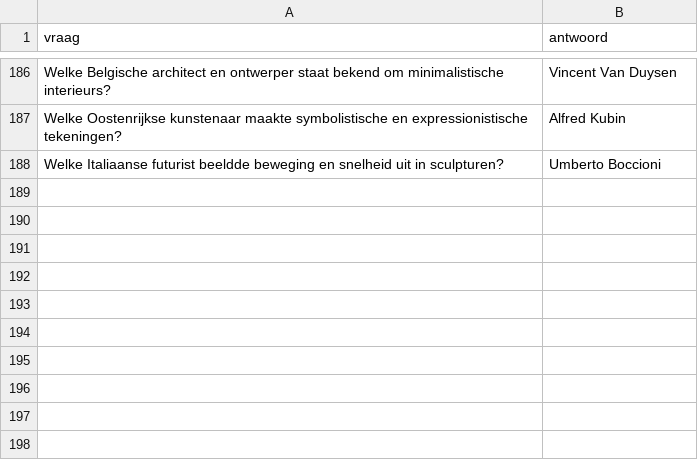
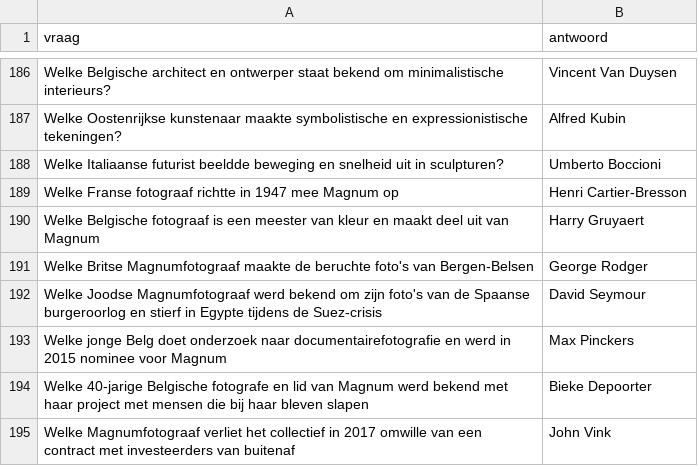
Before and after one commit to DieterVerhofstadt/quizapp, a CSV file: csv/kunst.csv, drawn as a sheet; only a part is shown, gaps mark what is left out.

Commit message:
Update kunst.csv

```diff
--- a/csv/kunst.csv
+++ b/csv/kunst.csv
@@ -188 +188,8 @@ Welke Oostenrijkse kunstenaar maakte symbolistische en expressionistische tekeni
 Welke Italiaanse futurist beeldde beweging en snelheid uit in sculpturen?,Umberto Boccioni
+Welke Franse fotograaf richtte in 1947 mee Magnum op, Henri Cartier-Bresson
+Welke Belgische fotograaf is een meester van kleur en maakt deel uit van Magnum, Harry Gruyaert
+Welke Britse Magnumfotograaf maakte de beruchte foto's van Bergen-Belsen, George Rodger
+Welke Joodse Magnumfotograaf werd bekend om zijn foto's van de Spaanse burgeroorlog en stierf in Egypte tijdens de Suez-crisis, David Seymour
+Welke jonge Belg doet onderzoek naar documentairefotografie en werd in 2015 nominee voor Magnum, Max Pinckers
+Welke 40-jarige Belgische fotografe en lid van Magnum werd bekend met haar project met mensen die bij haar bleven slapen, Bieke Depoorter
+Welke Magnumfotograaf verliet het collectief in 2017 omwille van een contract met investeerders van buitenaf, John Vink
```
